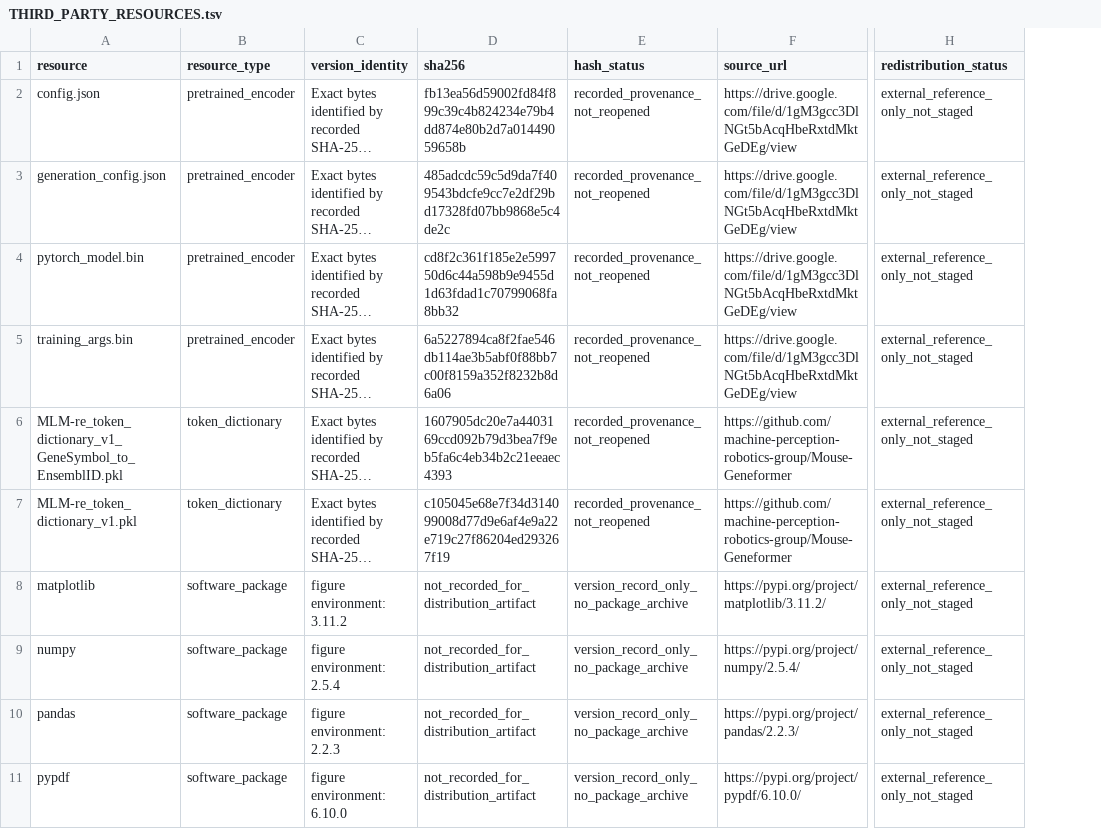
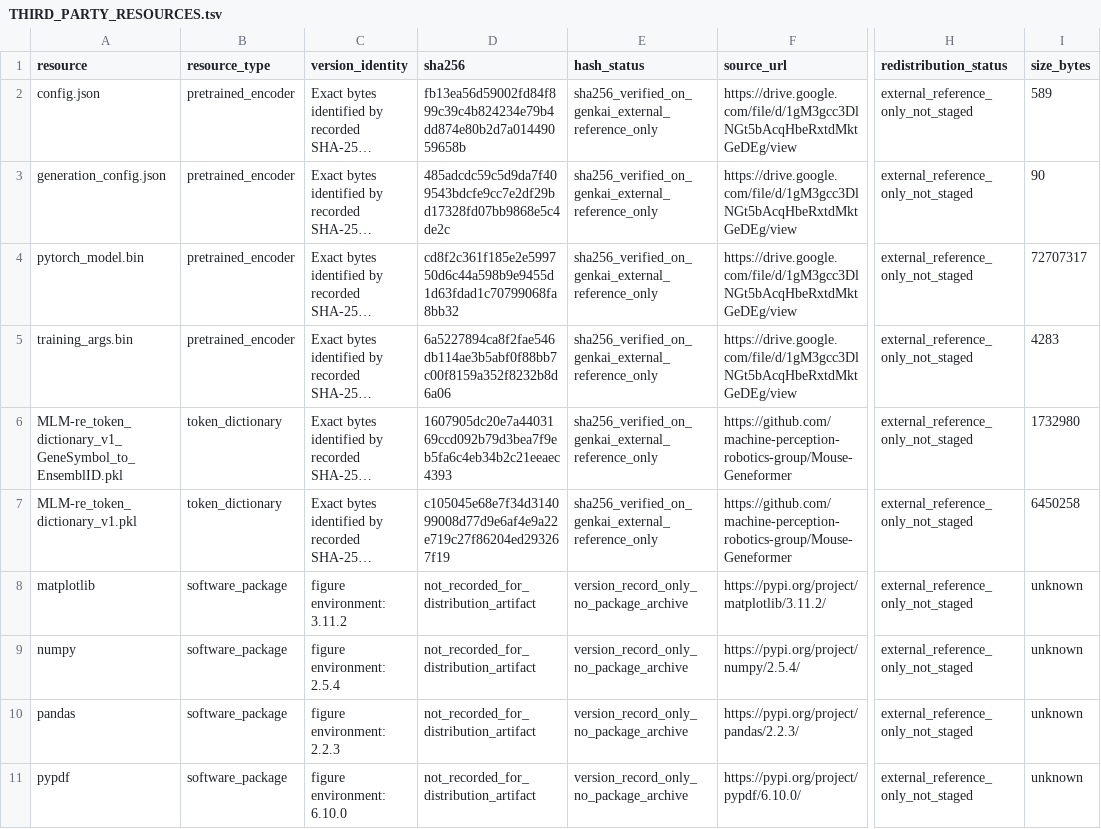
Before and after one commit to takbaba-lab/Top2All-Reproducibility, a TSV file: reproducibility/THIRD_PARTY_RESOURCES.tsv, drawn as a sheet; only a part is shown, gaps mark what is left out; long unchanged cells end in …; the diff names each change by its address in the sheet, - before the commit and + after, or states it on an @@ line.

```diff
--- a/reproducibility/THIRD_PARTY_RESOURCES.tsv
+++ b/reproducibility/THIRD_PARTY_RESOURCES.tsv
+column I (size_bytes), rows 2-11: 589 | 90 | 72707317 | 4283 | 1732980 | 6450258 | unknown | unknown | unknown | unknown
-E2:E7 (hash_status): recorded_provenance_not_reopened
+E2:E7 (hash_status): sha256_verified_on_genkai_external_reference_only
```
Also changed, not shown: reproducibility/model_provenance.tsv, 13 other files.
